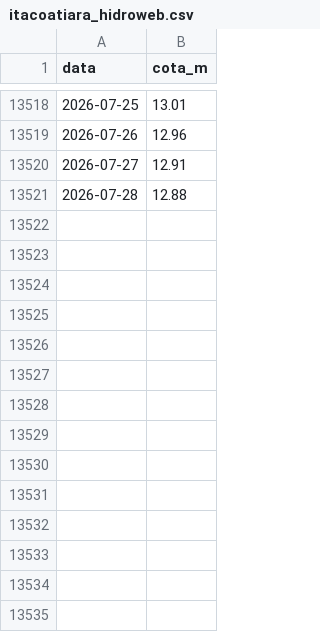
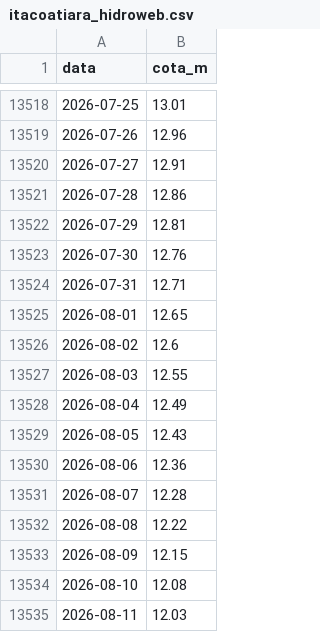
Before and after one commit to IBI-Observatorio/hidrovia-dashboard, a CSV file: data/itacoatiara_hidroweb.csv, drawn as a sheet; only a part is shown, gaps mark what is left out.

```diff
--- a/data/itacoatiara_hidroweb.csv
+++ b/data/itacoatiara_hidroweb.csv
@@ -13520,2 +13520,16 @@ data,cota_m
 2026-07-27,12.91
-2026-07-28,12.88
+2026-07-28,12.86
+2026-07-29,12.81
+2026-07-30,12.76
+2026-07-31,12.71
+2026-08-01,12.65
+2026-08-02,12.6
+2026-08-03,12.55
+2026-08-04,12.49
+2026-08-05,12.43
+2026-08-06,12.36
+2026-08-07,12.28
+2026-08-08,12.22
+2026-08-09,12.15
+2026-08-10,12.08
+2026-08-11,12.03
```
Also changed, not shown: 1 other file.
